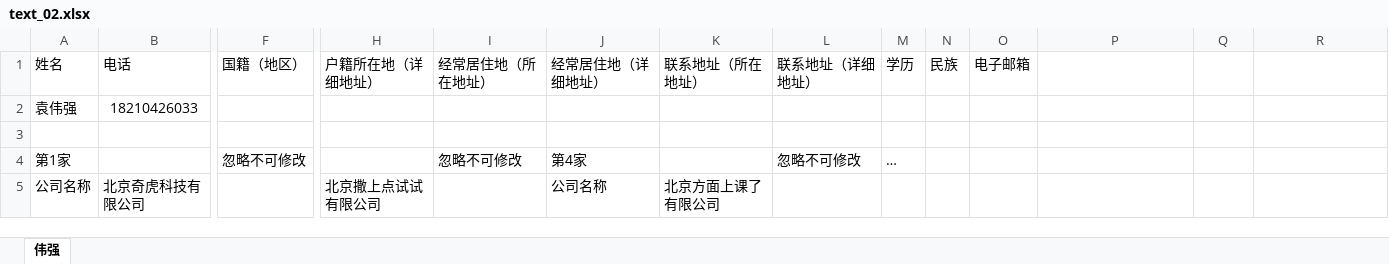
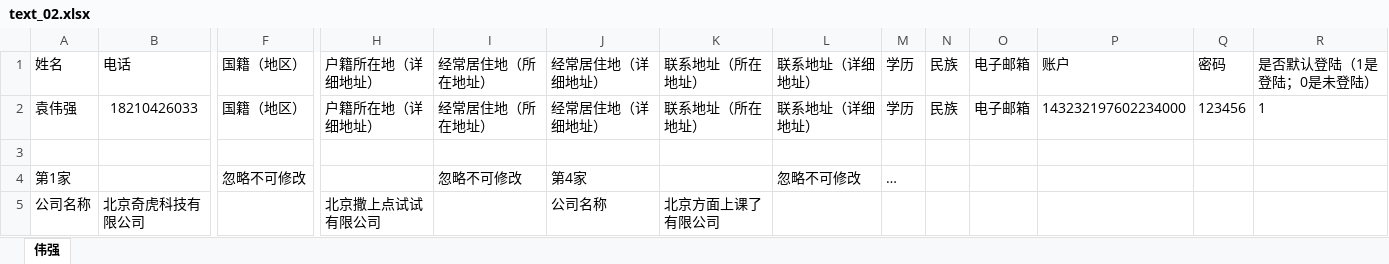
Before and after one commit to zhangwx1229/Finance-master-local, an Excel workbook: __encodeapk/text_02.xlsx, sheet 伟强, drawn as a sheet; only a part is shown, gaps mark what is left out; values as stored, in another font and other column widths than the file's, no borders; the diff names each change by its address in the sheet, - before the commit and + after, or states it on an @@ line.

```diff
--- a/__encodeapk/text_02.xlsx (sheet 伟强)
+++ b/__encodeapk/text_02.xlsx (sheet 伟强)
-P1: (empty)
+P1: 账户
-Q1: (empty)
+Q1: 密码
-R1: (empty)
+R1: 是否默认登陆（1是登陆；0是未登陆）
-F2 (国籍（地区）): (empty)
+F2 (国籍（地区）): 国籍（地区）
-H2 (户籍所在地（详细地址）): (empty)
+H2 (户籍所在地（详细地址）): 户籍所在地（详细地址）
-I2 (经常居住地（所在地址）): (empty)
+I2 (经常居住地（所在地址）): 经常居住地（所在地址）
-J2 (经常居住地（详细地址）): (empty)
+J2 (经常居住地（详细地址）): 经常居住地（详细地址）
-K2 (联系地址（所在地址）): (empty)
+K2 (联系地址（所在地址）): 联系地址（所在地址）
-L2 (联系地址（详细地址）): (empty)
+L2 (联系地址（详细地址）): 联系地址（详细地址）
-M2 (学历): (empty)
+M2 (学历): 学历
-N2 (民族): (empty)
+N2 (民族): 民族
-O2 (电子邮箱): (empty)
+O2 (电子邮箱): 电子邮箱
-P2 (账户): (empty)
+P2 (账户): 143232197602234000
-Q2 (密码): (empty)
+Q2 (密码): 123456
-R2 (是否默认登陆（1是登陆；0是未登陆）): (empty)
+R2 (是否默认登陆（1是登陆；0是未登陆）): 1
```
Also changed, not shown: 8 other files.
